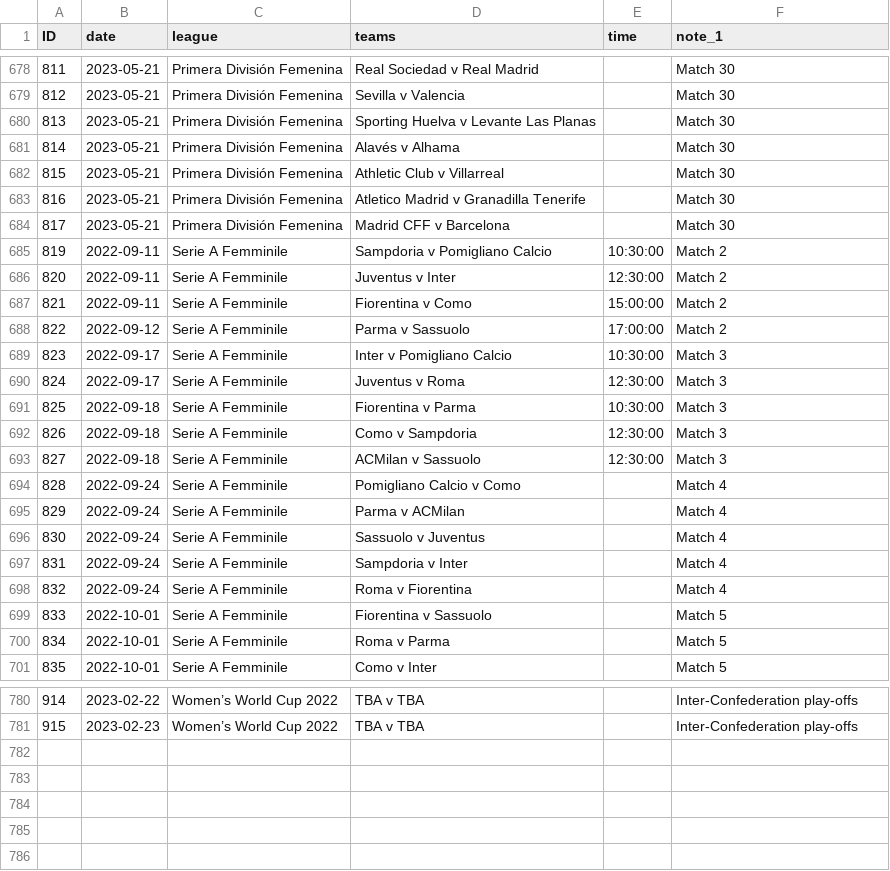
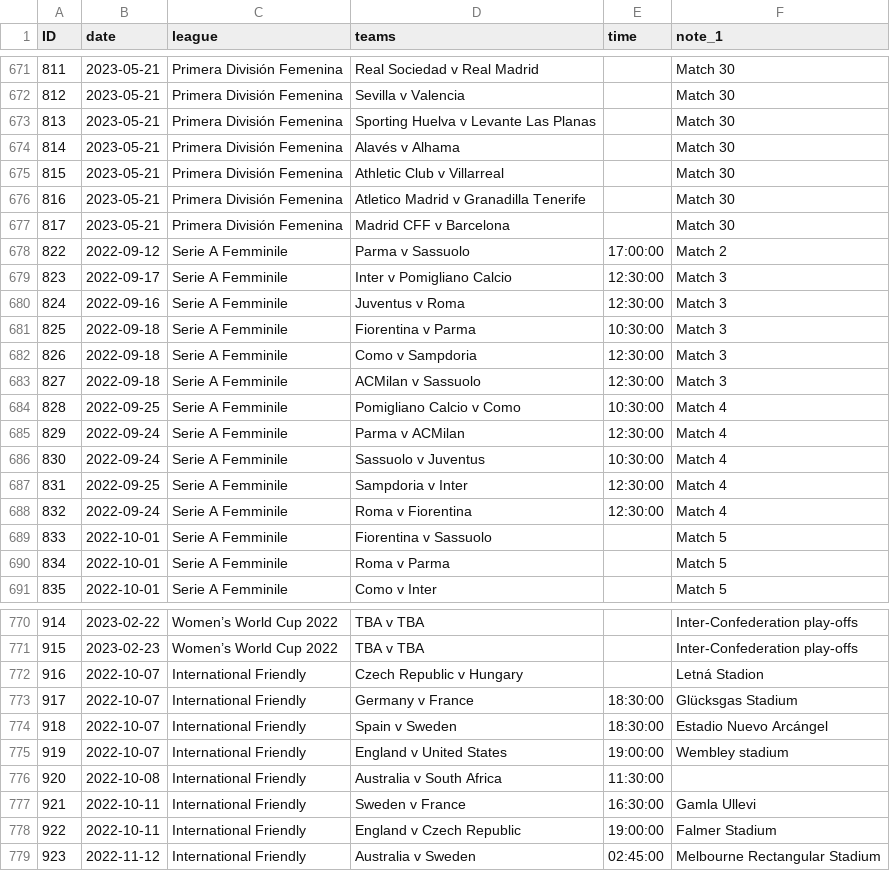
Before and after one commit to darmeth/football-fixtures, a CSV file: data/football-fixtures-women.csv, drawn as a sheet; only a part is shown, gaps mark what is left out; the diff covers the shown part only.

Commit message:
2022-09-12 > > Updates to times/dates > > Added September International Friendlies > > Deleted postponed fixtures

```diff
--- a/data/football-fixtures-women.csv
+++ b/data/football-fixtures-women.csv
@@ -684,8 +677,5 @@ ID,date,league,teams,time,note_1
 817,2023-05-21,Primera División Femenina,Madrid CFF v Barcelona,,Match 30
-819,2022-09-11,Serie A Femminile,Sampdoria v Pomigliano Calcio,10:30:00,Match 2
-820,2022-09-11,Serie A Femminile,Juventus v Inter,12:30:00,Match 2
-821,2022-09-11,Serie A Femminile,Fiorentina v Como,15:00:00,Match 2
 822,2022-09-12,Serie A Femminile,Parma v Sassuolo,17:00:00,Match 2
-823,2022-09-17,Serie A Femminile,Inter v Pomigliano Calcio,10:30:00,Match 3
-824,2022-09-17,Serie A Femminile,Juventus v Roma,12:30:00,Match 3
+823,2022-09-17,Serie A Femminile,Inter v Pomigliano Calcio,12:30:00,Match 3
+824,2022-09-16,Serie A Femminile,Juventus v Roma,12:30:00,Match 3
 825,2022-09-18,Serie A Femminile,Fiorentina v Parma,10:30:00,Match 3
@@ -693,7 +683,7 @@ ID,date,league,teams,time,note_1
 827,2022-09-18,Serie A Femminile,ACMilan v Sassuolo,12:30:00,Match 3
-828,2022-09-24,Serie A Femminile,Pomigliano Calcio v Como,,Match 4
-829,2022-09-24,Serie A Femminile,Parma v ACMilan,,Match 4
-830,2022-09-24,Serie A Femminile,Sassuolo v Juventus,,Match 4
-831,2022-09-24,Serie A Femminile,Sampdoria v Inter,,Match 4
-832,2022-09-24,Serie A Femminile,Roma v Fiorentina,,Match 4
+828,2022-09-25,Serie A Femminile,Pomigliano Calcio v Como,10:30:00,Match 4
+829,2022-09-24,Serie A Femminile,Parma v ACMilan,12:30:00,Match 4
+830,2022-09-24,Serie A Femminile,Sassuolo v Juventus,10:30:00,Match 4
+831,2022-09-25,Serie A Femminile,Sampdoria v Inter,12:30:00,Match 4
+832,2022-09-24,Serie A Femminile,Roma v Fiorentina,12:30:00,Match 4
 833,2022-10-01,Serie A Femminile,Fiorentina v Sassuolo,,Match 5
@@ -781 +771,9 @@ ID,date,league,teams,time,note_1
 915,2023-02-23,Women’s World Cup 2022,TBA v TBA,,Inter-Confederation play-offs
+916,2022-10-07,International Friendly,Czech Republic v Hungary,,Letná Stadion
+917,2022-10-07,International Friendly,Germany v France,18:30:00,Glücksgas Stadium
+918,2022-10-07,International Friendly,Spain v Sweden,18:30:00,Estadio Nuevo Arcángel
+919,2022-10-07,International Friendly,England v United States,19:00:00,Wembley stadium
+920,2022-10-08,International Friendly,Australia v South Africa,11:30:00,
+921,2022-10-11,International Friendly,Sweden v France,16:30:00,Gamla Ullevi
+922,2022-10-11,International Friendly,England v Czech Republic,19:00:00,Falmer Stadium
+923,2022-11-12,International Friendly,Australia v Sweden,02:45:00,Melbourne Rectangular Stadium
```
Also changed, not shown: 7 removed rows and 1 edited cell elsewhere in this file, 2 other files.
